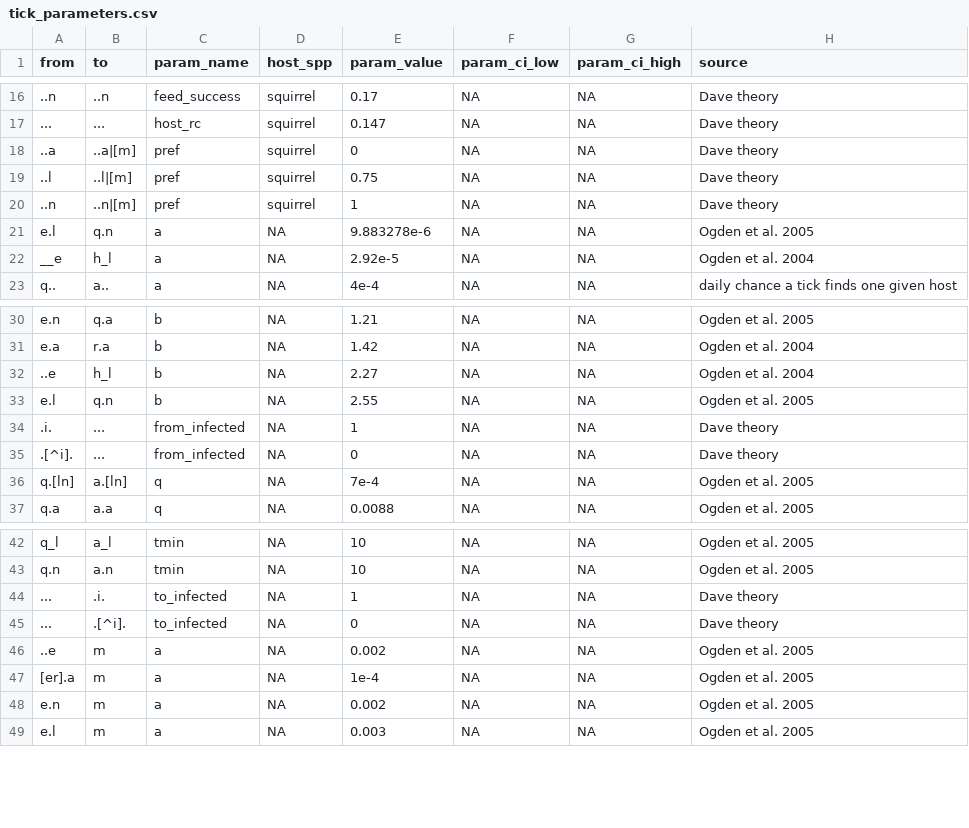
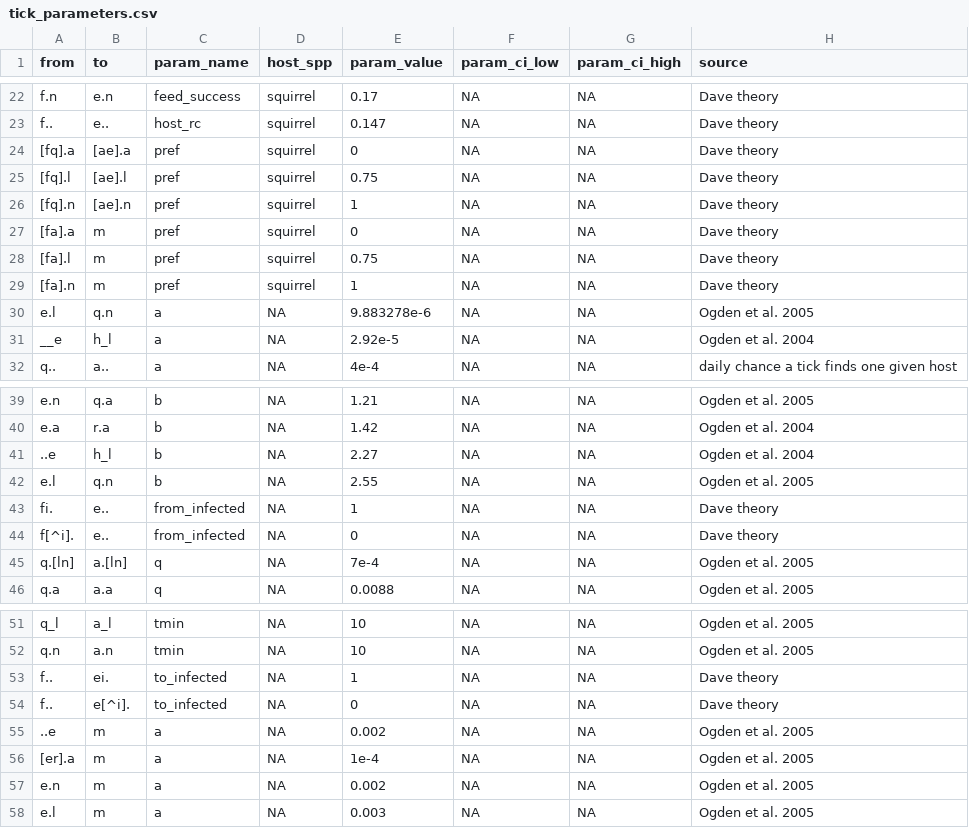
Before and after one commit to dallenmidd/IxPopDyMod, a CSV file: inputs/tick_parameters.csv, drawn as a sheet; only a part is shown, gaps mark what is left out; the diff covers the shown part only.

```diff
--- a/inputs/tick_parameters.csv
+++ b/inputs/tick_parameters.csv
@@ -16,6 +22,9 @@ from, to, param_name, host_spp, param_value, param_ci_low, param_ci_high, source
-..n, ..n, feed_success, squirrel, 0.17, NA, NA, Dave theory
-..., ..., host_rc, squirrel, 0.147, NA, NA, Dave theory
-..a, ..a|[m], pref, squirrel, 0, NA, NA, Dave theory
-..l, ..l|[m], pref, squirrel, 0.75, NA, NA, Dave theory
-..n, ..n|[m], pref, squirrel, 1, NA, NA, Dave theory
+f.n, e.n, feed_success, squirrel, 0.17, NA, NA, Dave theory
+f.., e.., host_rc, squirrel, 0.147, NA, NA, Dave theory
+[fq].a, [ae].a, pref, squirrel, 0, NA, NA, Dave theory
+[fq].l, [ae].l, pref, squirrel, 0.75, NA, NA, Dave theory
+[fq].n, [ae].n, pref, squirrel, 1, NA, NA, Dave theory
+[fa].a, m, pref, squirrel, 0, NA, NA, Dave theory
+[fa].l, m, pref, squirrel, 0.75, NA, NA, Dave theory
+[fa].n, m, pref, squirrel, 1, NA, NA, Dave theory
 e.l, q.n, a, NA, 9.883278e-6, NA, NA, Ogden et al. 2005
@@ -33,4 +42,4 @@ e.a, r.a, b, NA, 1.42, NA, NA, Ogden et al. 2004
 e.l, q.n, b, NA, 2.55, NA, NA, Ogden et al. 2005
-.i., ..., from_infected, NA, 1, NA, NA, Dave theory
-.[^i]., ..., from_infected, NA, 0, NA, NA, Dave theory
+fi., e.., from_infected, NA, 1, NA, NA, Dave theory
+f[^i]., e.., from_infected, NA, 0, NA, NA, Dave theory
 q.[ln], a.[ln], q, NA, 7e-4, NA, NA, Ogden et al. 2005
@@ -43,4 +52,4 @@ q_l, a_l, tmin, NA, 10, NA, NA, Ogden et al. 2005
 q.n, a.n, tmin, NA, 10, NA, NA, Ogden et al. 2005
-..., .i., to_infected, NA, 1, NA, NA, Dave theory
-..., .[^i]., to_infected, NA, 0, NA, NA, Dave theory
+f.., ei., to_infected, NA, 1, NA, NA, Dave theory
+f.., e[^i]., to_infected, NA, 0, NA, NA, Dave theory
 ..e, m, a, NA, 0.002, NA, NA, Ogden et al. 2005
```
Also changed, not shown: 6 added rows and 28 edited cells elsewhere in this file.
